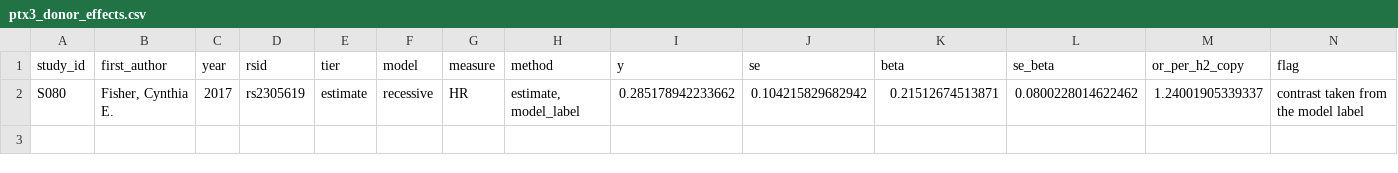
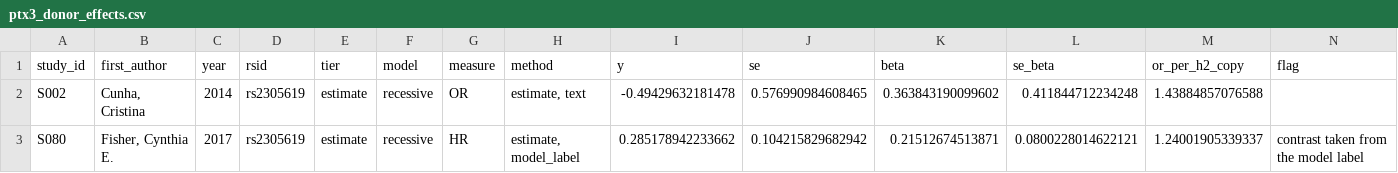
Before and after one commit to lewis-id-lab/PROSE, a CSV file: output/ptx3_donor_effects.csv, drawn as a sheet.

```diff
--- a/output/ptx3_donor_effects.csv
+++ b/output/ptx3_donor_effects.csv
@@ -1,2 +1,3 @@
 "study_id","first_author","year","rsid","tier","model","measure","method","y","se","beta","se_beta","or_per_h2_copy","flag"
-"S080","Fisher, Cynthia E.",2017,"rs2305619","estimate","recessive","HR","estimate, model_label",0.285178942233662,0.104215829682942,0.21512674513871,0.0800228014622462,1.24001905339337,"contrast taken from the model label"
+"S002","Cunha, Cristina",2014,"rs2305619","estimate","recessive","OR","estimate, text",-0.49429632181478,0.576990984608465,0.363843190099602,0.411844712234248,1.43884857076588,""
+"S080","Fisher, Cynthia E.",2017,"rs2305619","estimate","recessive","HR","estimate, model_label",0.285178942233662,0.104215829682942,0.21512674513871,0.0800228014622121,1.24001905339337,"contrast taken from the model label"
```
Also changed, not shown: data/extraction_studies_corrected.csv, output/genetic_donor_sampling_summary.csv, 26 other files.
